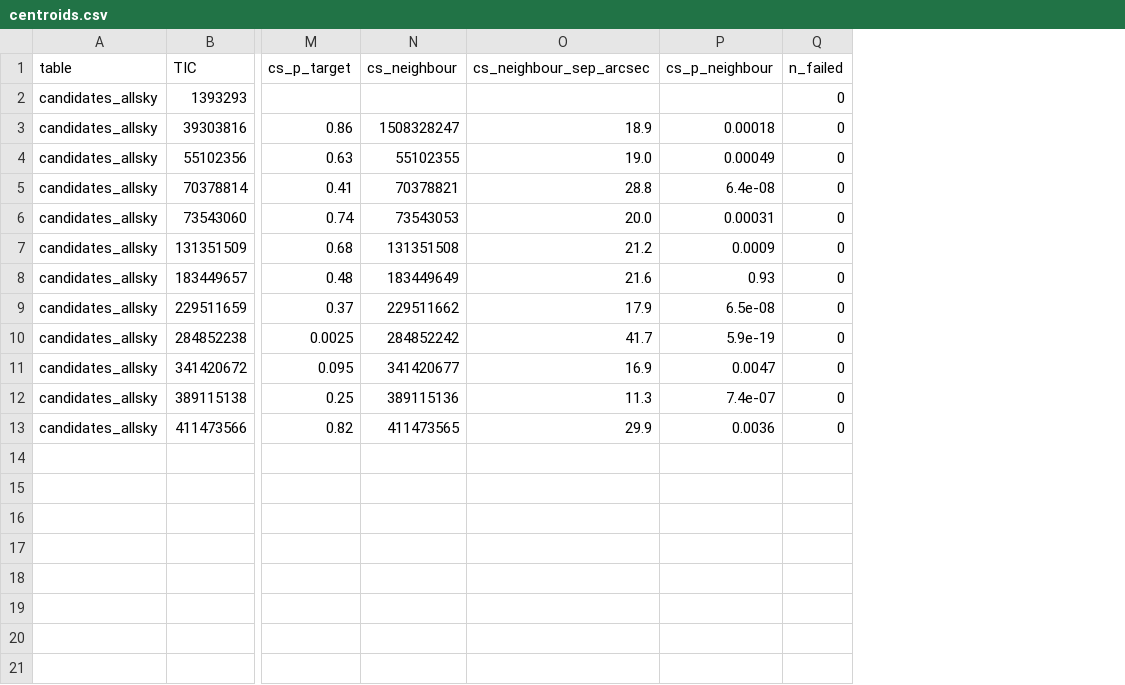
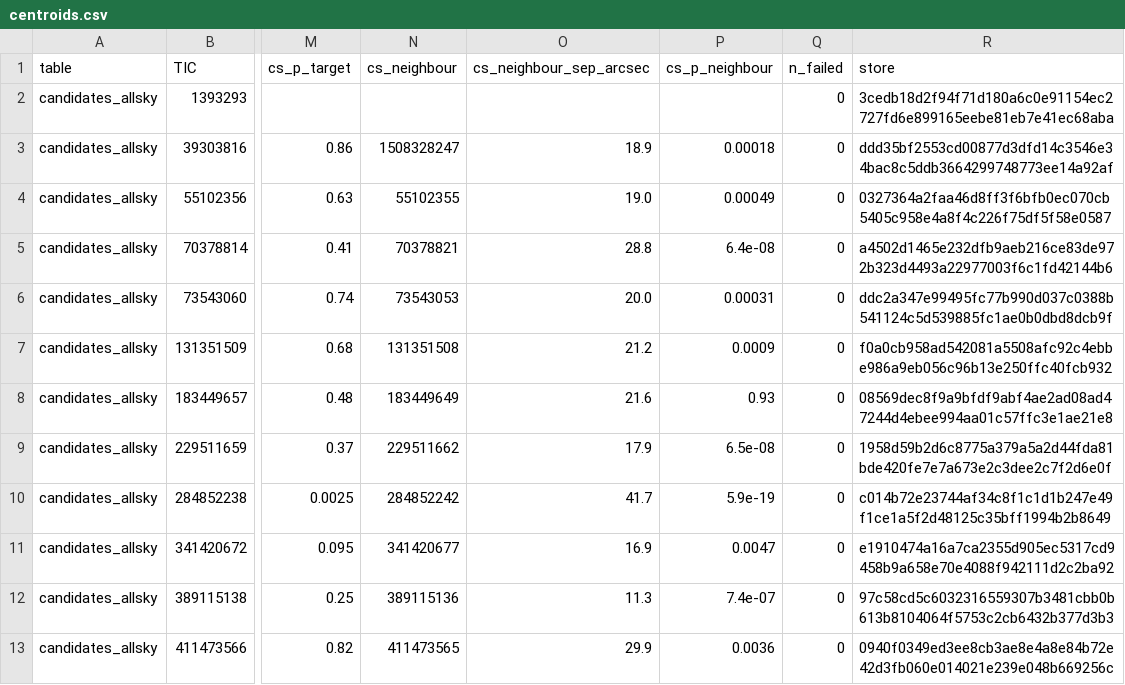
Before and after one commit to eumemic/exoplanets, a CSV file: results_public/products/centroids.csv, drawn as a sheet; only a part is shown, gaps mark what is left out; the diff names each change by its address in the sheet, - before the commit and + after, or states it on an @@ line.

```diff
--- a/results_public/products/centroids.csv
+++ b/results_public/products/centroids.csv
+column R (store), rows 2-13: 3cedb18d2f94f71d180a6c0e91154ec2727fd6e899165eebe81eb7e41ec68aba | ddd35bf2553cd00877d3dfd14c3546e34bac8c5ddb3664299748773ee14a92af | 0327364a2faa46d8ff3f6bfb0ec070cb5405c958e4a8f4c226f75df5f58e0587 | a4502d1465e232dfb9aeb216ce83de972b323d4493a22977003f6c1fd42144b6 | ddc2a347e99495fc77b990d037c0388b541124c5d539885fc1ae0b0dbd8dcb9f | f0a0cb958ad542081a5508afc92c4ebbe986a9eb056c96b13e250ffc40fcb932 | 08569dec8f9a9bfdf9abf4ae2ad08ad47244d4ebee994aa01c57ffc3e1ae21e8 | 1958d59b2d6c8775a379a5a2d44fda81bde420fe7e7a673e2c3dee2c7f2d6e0f | c014b72e23744af34c8f1c1d1b247e49f1ce1a5f2d48125c35bff1994b2b8649 | e1910474a16a7ca2355d905ec5317cd9458b9a658e70e4088f942111d2c2ba92 | 97c58cd5c6032316559307b3481cbb0b613b8104064f5753c2cb6432b377d3b3 | 0940f0349ed3ee8cb3ae8e4a8e84b72e42d3fb060e014021e239e048b669256c
```
Also changed, not shown: 9 other files.
